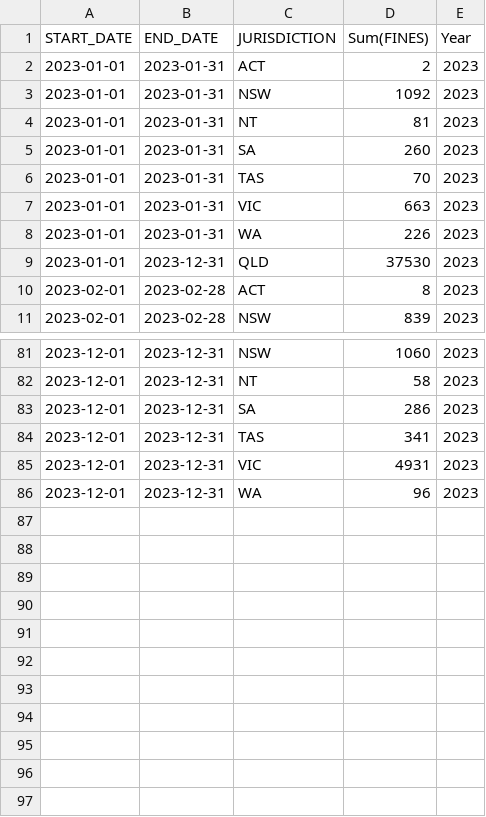
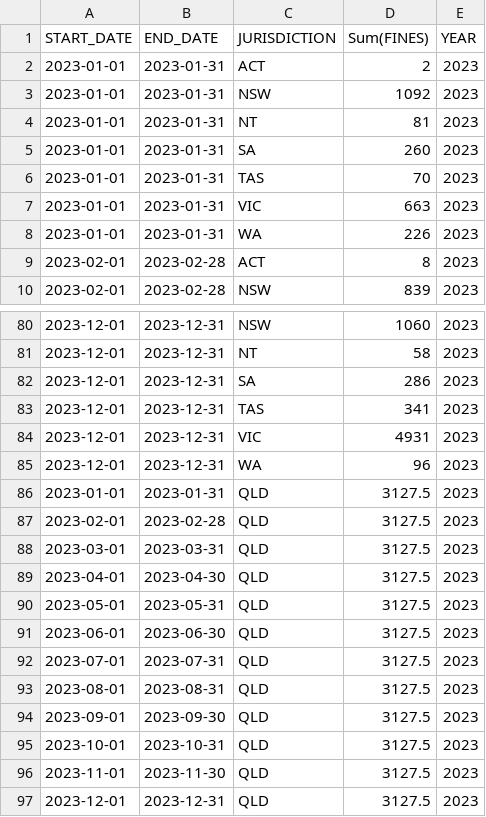
Before and after one commit to JustinW123/DataVisualisation, a CSV file: Data Visualisation/data/2023.csv, drawn as a sheet; only a part is shown, gaps mark what is left out.

```diff
--- a/Data Visualisation/data/2023.csv
+++ b/Data Visualisation/data/2023.csv
@@ -1,2 +1,2 @@
-"START_DATE","END_DATE","JURISDICTION","Sum(FINES)","Year"
+"START_DATE","END_DATE","JURISDICTION","Sum(FINES)","YEAR"
 "2023-01-01","2023-01-31","ACT",2,"2023"
@@ -8,3 +8,2 @@
 "2023-01-01","2023-01-31","WA",226,"2023"
-"2023-01-01","2023-12-31","QLD",37530,"2023"
 "2023-02-01","2023-02-28","ACT",8,"2023"
@@ -86 +85,13 @@
 "2023-12-01","2023-12-31","WA",96,"2023"
+"2023-01-01","2023-01-31","QLD",3127.5,"2023"
+"2023-02-01","2023-02-28","QLD",3127.5,"2023"
+"2023-03-01","2023-03-31","QLD",3127.5,"2023"
+"2023-04-01","2023-04-30","QLD",3127.5,"2023"
+"2023-05-01","2023-05-31","QLD",3127.5,"2023"
+"2023-06-01","2023-06-30","QLD",3127.5,"2023"
+"2023-07-01","2023-07-31","QLD",3127.5,"2023"
+"2023-08-01","2023-08-31","QLD",3127.5,"2023"
+"2023-09-01","2023-09-30","QLD",3127.5,"2023"
+"2023-10-01","2023-10-31","QLD",3127.5,"2023"
+"2023-11-01","2023-11-30","QLD",3127.5,"2023"
+"2023-12-01","2023-12-31","QLD",3127.5,"2023"
```
Also changed, not shown: 6 other files.
